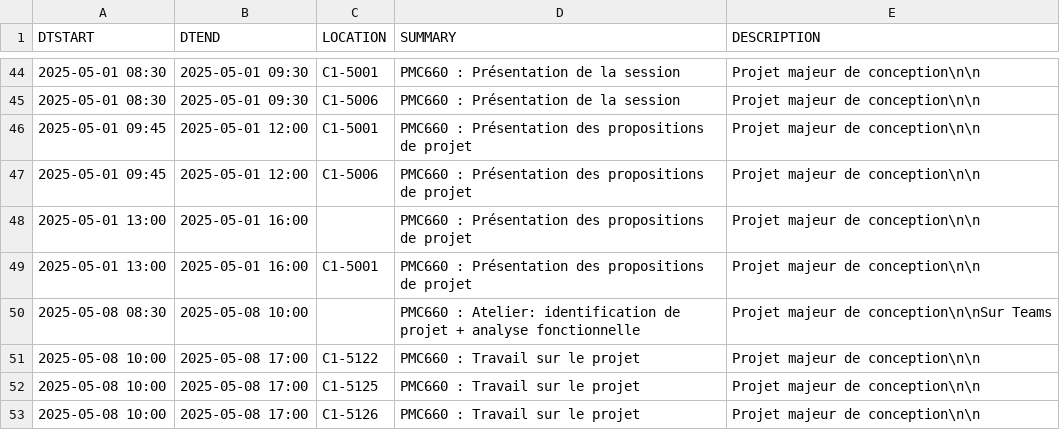
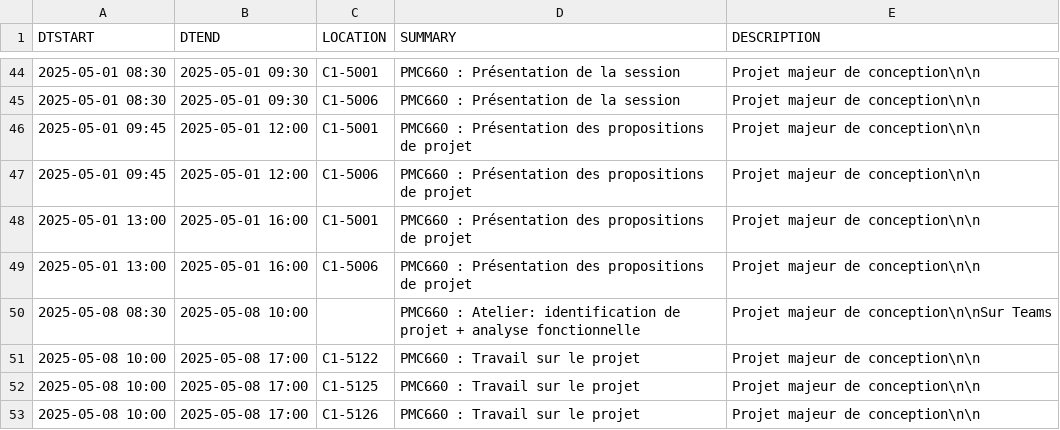
Before and after one commit to mdaoustUdeS/gegi-horarius, a CSV file: data/cal.csv, drawn as a sheet; only a part is shown, gaps mark what is left out.

```diff
--- a/data/cal.csv
+++ b/data/cal.csv
@@ -47,4 +47,4 @@ DTSTART,DTEND,LOCATION,SUMMARY,DESCRIPTION
 2025-05-01 09:45,2025-05-01 12:00,"C1-5006","PMC660 : Présentation des propositions de projet","Projet majeur de conception\n\n"
-2025-05-01 13:00,2025-05-01 16:00,"","PMC660 : Présentation des propositions de projet","Projet majeur de conception\n\n"
 2025-05-01 13:00,2025-05-01 16:00,"C1-5001","PMC660 : Présentation des propositions de projet","Projet majeur de conception\n\n"
+2025-05-01 13:00,2025-05-01 16:00,"C1-5006","PMC660 : Présentation des propositions de projet","Projet majeur de conception\n\n"
 2025-05-08 08:30,2025-05-08 10:00,"","PMC660 : Atelier: identification de projet + analyse fonctionnelle","Projet majeur de conception\n\nSur Teams"
```
